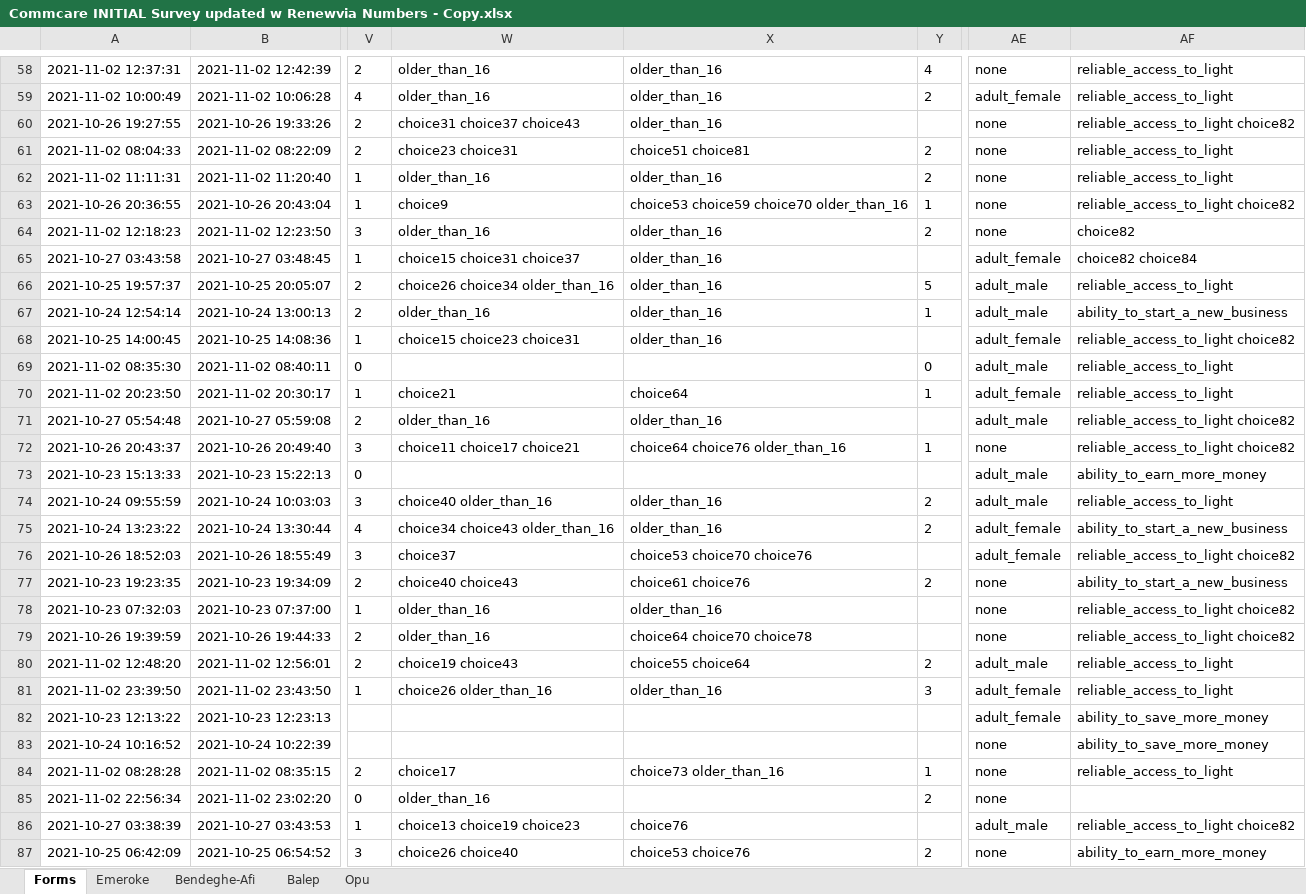
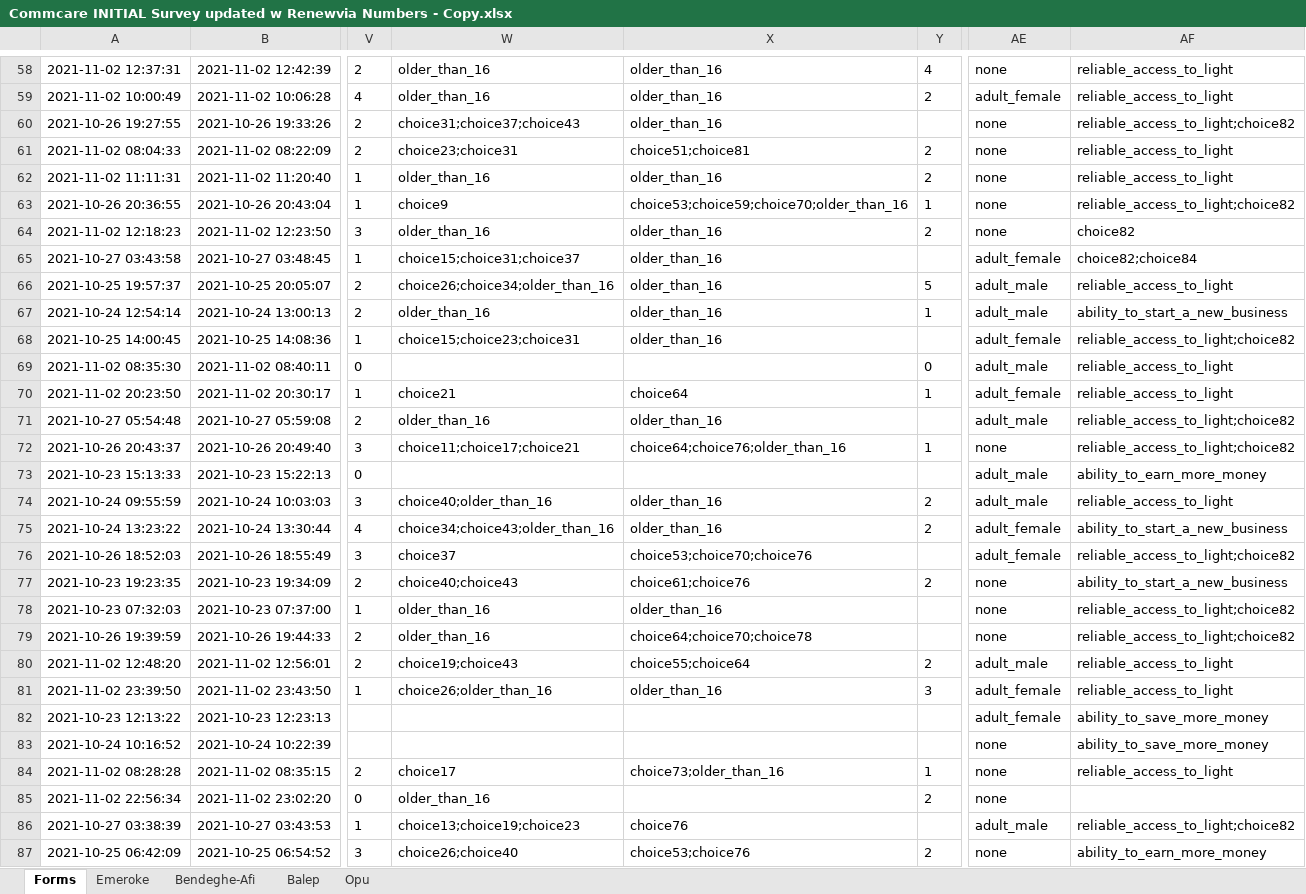
Before and after one commit to Renewvia-Energy/survey_impact_analysis, an Excel workbook: data_cleaning/datasets_raw/Commcare INITIAL Survey updated w Renewvia Numbers - Copy.xlsx, sheet Forms, drawn as a sheet; only a part is shown, gaps mark what is left out; values as stored, in another font and other column widths than the file's, no borders; the diff covers the shown part only; the diff names each change by its address in the sheet, - before the commit and + after, or states it on an @@ line.

```diff
--- a/data_cleaning/datasets_raw/Commcare INITIAL Survey updated w Renewvia Numbers - Copy.xlsx (sheet Forms)
+++ b/data_cleaning/datasets_raw/Commcare INITIAL Survey updated w Renewvia Numbers - Copy.xlsx (sheet Forms)
-W60: choice31 choice37 choice43
+W60: choice31;choice37;choice43
-AF60: reliable_access_to_light choice82
+AF60: reliable_access_to_light;choice82
-W61: choice23 choice31
+W61: choice23;choice31
-X61: choice51 choice81
+X61: choice51;choice81
-X63: choice53 choice59 choice70 older_than_16
+X63: choice53;choice59;choice70;older_than_16
-AF63: reliable_access_to_light choice82
+AF63: reliable_access_to_light;choice82
-W65: choice15 choice31 choice37
+W65: choice15;choice31;choice37
-AF65: choice82 choice84
+AF65: choice82;choice84
-W66: choice26 choice34 older_than_16
+W66: choice26;choice34;older_than_16
-W68: choice15 choice23 choice31
+W68: choice15;choice23;choice31
-AF68: reliable_access_to_light choice82
+AF68: reliable_access_to_light;choice82
-AF71:AF72: reliable_access_to_light choice82
+AF71:AF72: reliable_access_to_light;choice82
-W72: choice11 choice17 choice21
+W72: choice11;choice17;choice21
-X72: choice64 choice76 older_than_16
+X72: choice64;choice76;older_than_16
-W74: choice40 older_than_16
+W74: choice40;older_than_16
-W75: choice34 choice43 older_than_16
+W75: choice34;choice43;older_than_16
-X76: choice53 choice70 choice76
+X76: choice53;choice70;choice76
-AF76: reliable_access_to_light choice82
+AF76: reliable_access_to_light;choice82
-W77: choice40 choice43
+W77: choice40;choice43
-X77: choice61 choice76
+X77: choice61;choice76
-AF78:AF79: reliable_access_to_light choice82
+AF78:AF79: reliable_access_to_light;choice82
-X79: choice64 choice70 choice78
+X79: choice64;choice70;choice78
-W80: choice19 choice43
+W80: choice19;choice43
-X80: choice55 choice64
+X80: choice55;choice64
-W81: choice26 older_than_16
+W81: choice26;older_than_16
-X84: choice73 older_than_16
+X84: choice73;older_than_16
-W86: choice13 choice19 choice23
+W86: choice13;choice19;choice23
-AF86: reliable_access_to_light choice82
+AF86: reliable_access_to_light;choice82
-W87: choice26 choice40
+W87: choice26;choice40
-X87: choice53 choice76
+X87: choice53;choice76
```
Also changed, not shown: 986 edited cells elsewhere in this sheet, columns_names_mapping.xlsx, data_cleaning/col_answers.xlsx, 23 other files.
